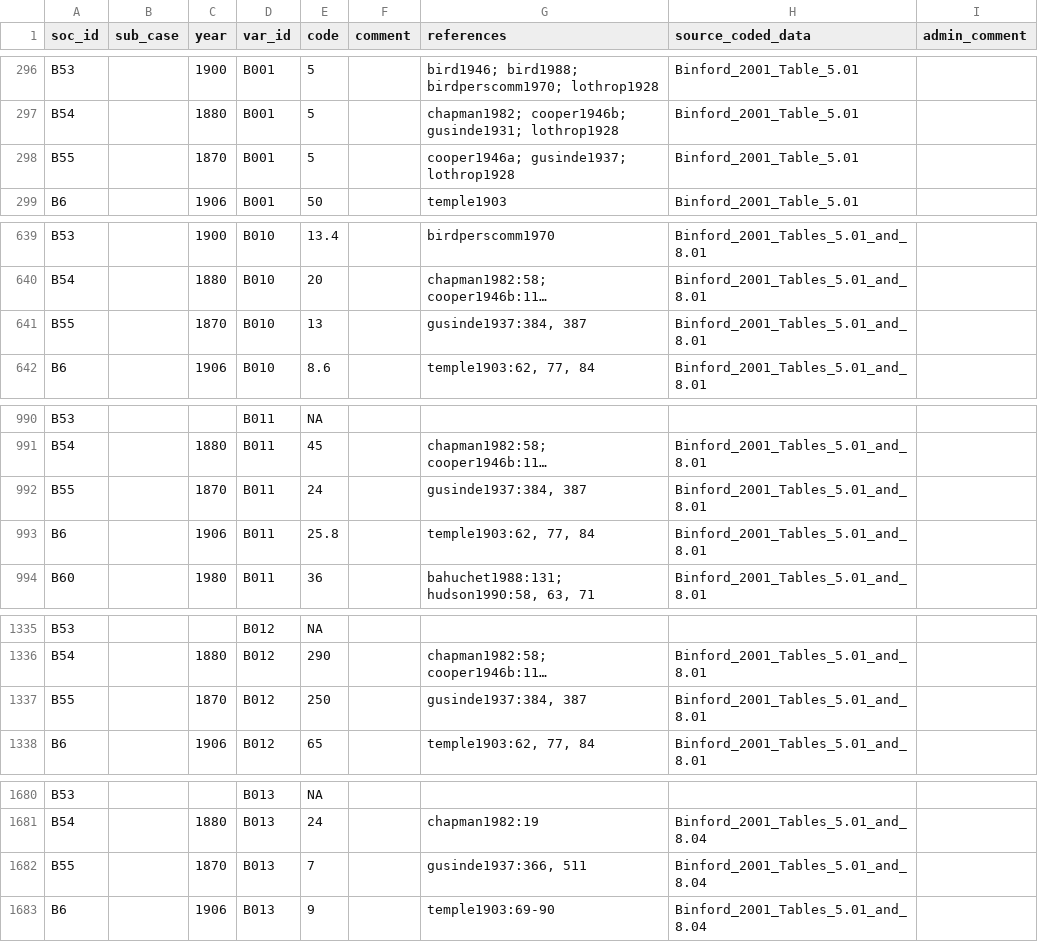
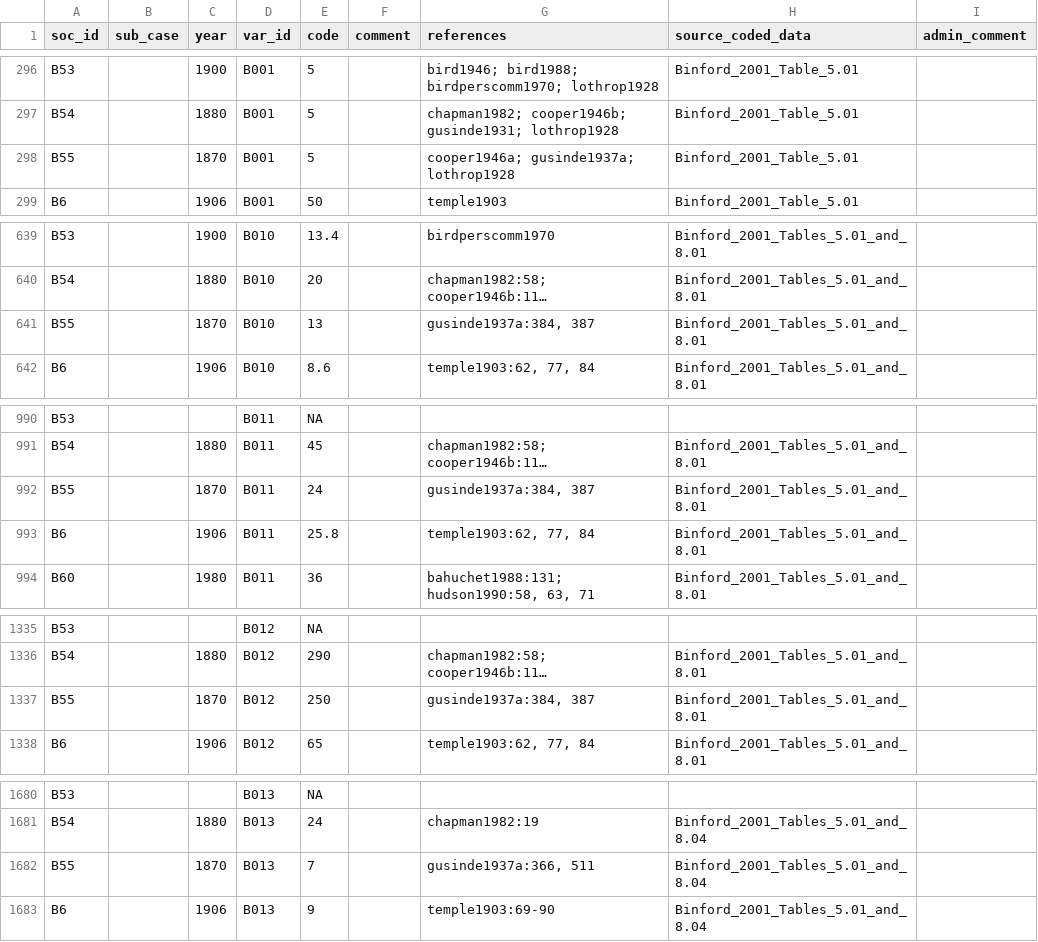
Before and after one commit to D-PLACE/dplace-data, a CSV file: datasets/Binford/data.csv, drawn as a sheet; only a part is shown, gaps mark what is left out; long unchanged cells end in …; the diff covers the shown part only; the diff names each change by its address in the sheet, - before the commit and + after, or states it on an @@ line.

```diff
--- a/datasets/Binford/data.csv
+++ b/datasets/Binford/data.csv
-G298 (references): cooper1946a; gusinde1937; lothrop1928
+G298 (references): cooper1946a; gusinde1937a; lothrop1928
-G641 (references): gusinde1937:384, 387
+G641 (references): gusinde1937a:384, 387
-G992 (references): gusinde1937:384, 387
+G992 (references): gusinde1937a:384, 387
-G1337 (references): gusinde1937:384, 387
+G1337 (references): gusinde1937a:384, 387
-G1682 (references): gusinde1937:366, 511
+G1682 (references): gusinde1937a:366, 511
```
Also changed, not shown: 25 edited cells elsewhere in this file, 1 other file.
